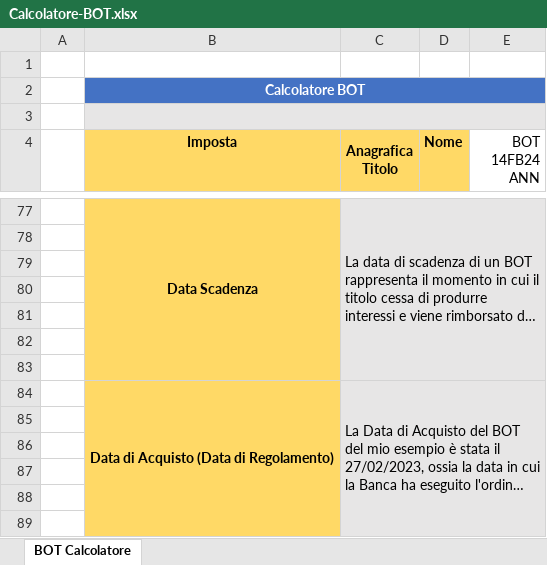
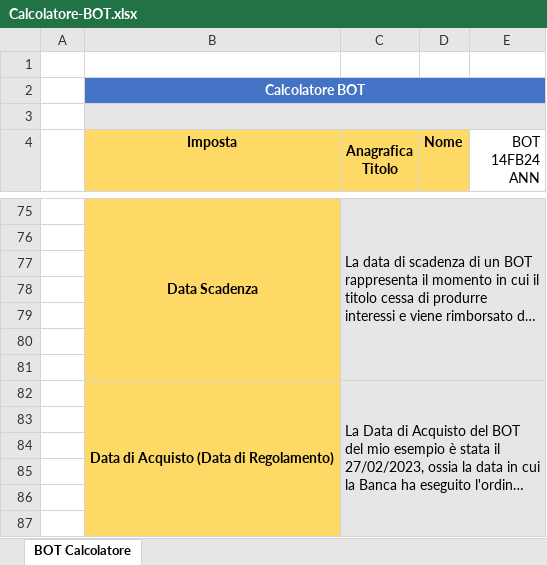
Before and after one commit to sasadangelo/investire, an Excel workbook: download/Calcolatore-BOT.xlsx, sheet BOT Calcolatore, drawn as a sheet; only a part is shown, gaps mark what is left out; long unchanged cells end in …; values as stored, in another font and other column widths than the file's, no borders; removed rows and columns are numbered as before the commit, all else as after; the diff covers the shown part only; the diff names each change by its address in the sheet, - before the commit and + after, or states it on an @@ line.

Commit message:
download/Calcolatore-BOT.xlsx

```diff
--- a/download/Calcolatore-BOT.xlsx (sheet BOT Calcolatore)
+++ b/download/Calcolatore-BOT.xlsx (sheet BOT Calcolatore)
-B84:B90 merged
+B82:B87 merged
-C84:E90 merged
+C82:E87 merged
```
Also changed, not shown: 28 added rows, 2 removed rows, 7 edited cells and merged cells elsewhere in this sheet, formulas that keep their value.
